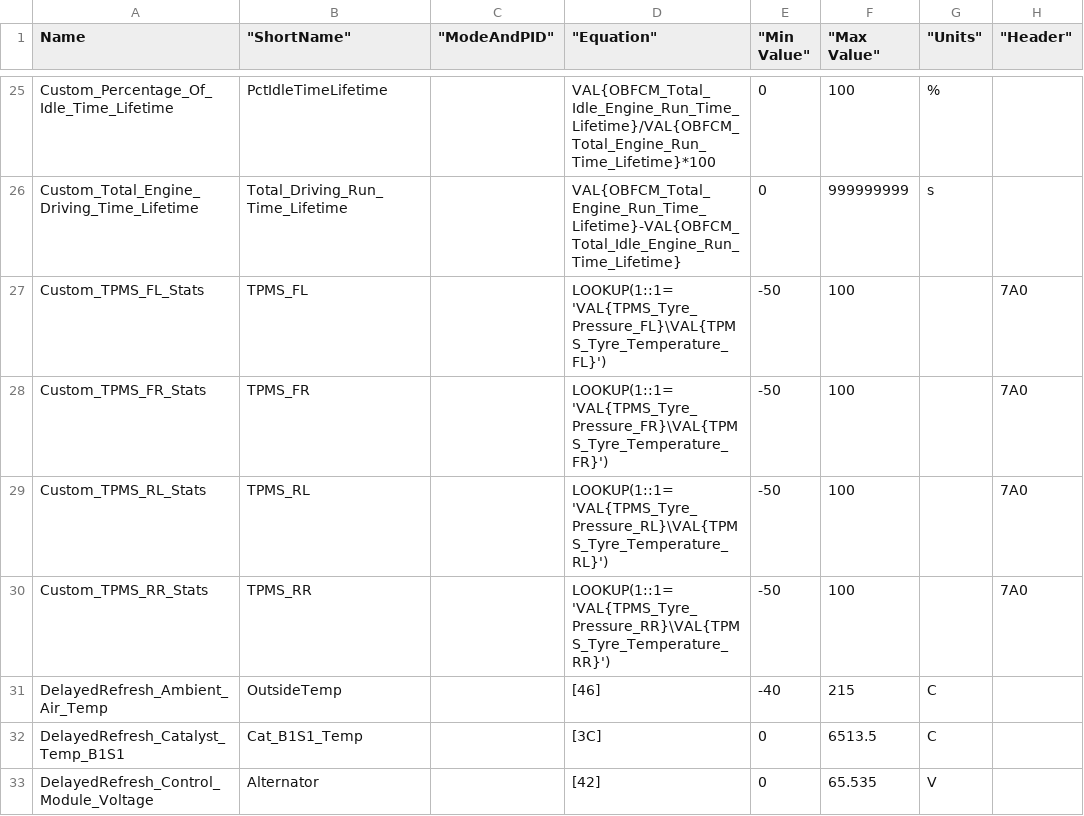
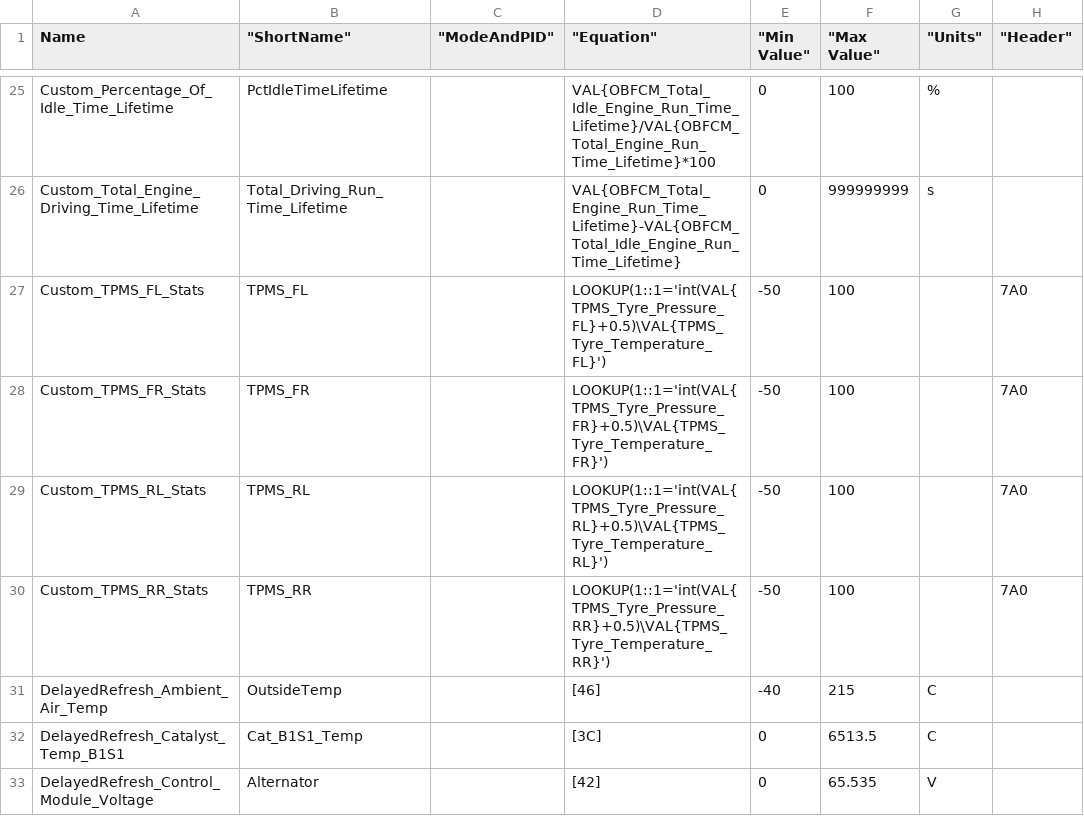
Before and after one commit to gdincu/HyundaiElantraCN7-OBD2-PIDs, a CSV file: CN7.csv, drawn as a sheet; only a part is shown, gaps mark what is left out; the diff names each change by its address in the sheet, - before the commit and + after, or states it on an @@ line.

Commit message:
Amended the custom TPMS PIDs to get the rounded values for temps + updated the Readme file

```diff
--- a/CN7.csv
+++ b/CN7.csv
-D27 ("Equation"): LOOKUP(1::1='VAL{TPMS_Tyre_Pressure_FL}\VAL{TPMS_Tyre_Temperature_FL}')
+D27 ("Equation"): LOOKUP(1::1='int(VAL{TPMS_Tyre_Pressure_FL}+0.5)\VAL{TPMS_Tyre_Temperature_FL}')
-D28 ("Equation"): LOOKUP(1::1='VAL{TPMS_Tyre_Pressure_FR}\VAL{TPMS_Tyre_Temperature_FR}')
+D28 ("Equation"): LOOKUP(1::1='int(VAL{TPMS_Tyre_Pressure_FR}+0.5)\VAL{TPMS_Tyre_Temperature_FR}')
-D29 ("Equation"): LOOKUP(1::1='VAL{TPMS_Tyre_Pressure_RL}\VAL{TPMS_Tyre_Temperature_RL}')
+D29 ("Equation"): LOOKUP(1::1='int(VAL{TPMS_Tyre_Pressure_RL}+0.5)\VAL{TPMS_Tyre_Temperature_RL}')
-D30 ("Equation"): LOOKUP(1::1='VAL{TPMS_Tyre_Pressure_RR}\VAL{TPMS_Tyre_Temperature_RR}')
+D30 ("Equation"): LOOKUP(1::1='int(VAL{TPMS_Tyre_Pressure_RR}+0.5)\VAL{TPMS_Tyre_Temperature_RR}')
```
Also changed, not shown: 1 other file.
